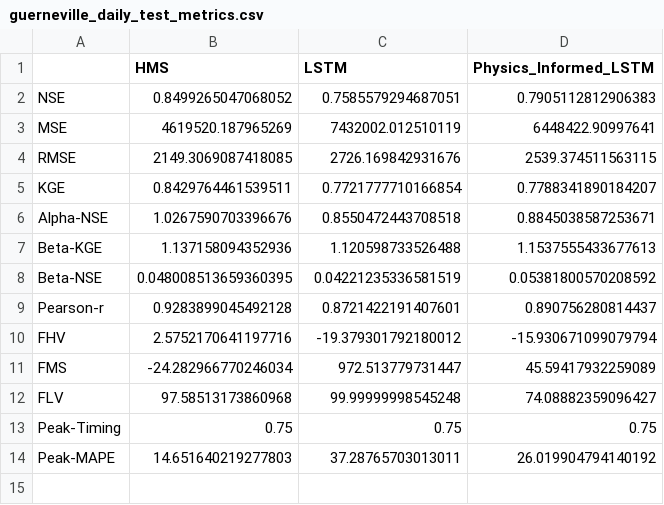
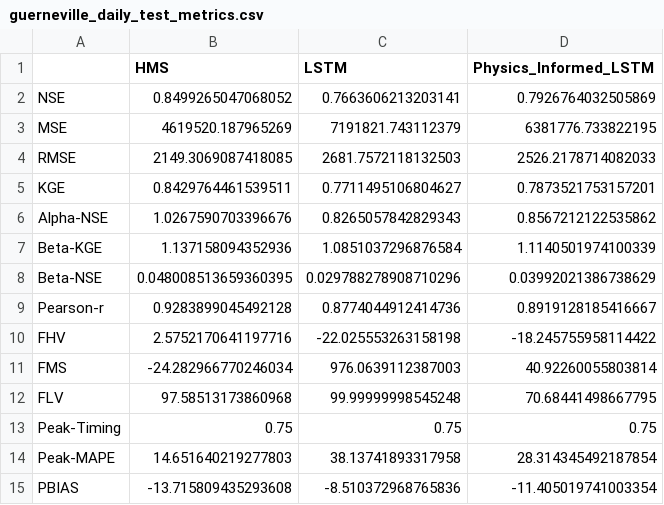
Before and after one commit to evanr1232/UCB-USACE-LSTMs, a CSV file: UCB_training/models/guerneville_all/guerneville_daily_test_metrics.csv, drawn as a sheet.

```diff
--- a/UCB_training/models/guerneville_all/guerneville_daily_test_metrics.csv
+++ b/UCB_training/models/guerneville_all/guerneville_daily_test_metrics.csv
@@ -1,14 +1,15 @@
 ,HMS,LSTM,Physics_Informed_LSTM
-NSE,0.8499265047068052,0.7585579294687051,0.7905112812906383
-MSE,4619520.187965269,7432002.012510119,6448422.90997641
-RMSE,2149.3069087418085,2726.169842931676,2539.374511563115
-KGE,0.8429764461539511,0.7721777710166854,0.7788341890184207
-Alpha-NSE,1.0267590703396676,0.8550472443708518,0.8845038587253671
-Beta-KGE,1.137158094352936,1.120598733526488,1.1537555433677613
-Beta-NSE,0.048008513659360395,0.04221235336581519,0.05381800570208592
-Pearson-r,0.9283899045492128,0.8721422191407601,0.890756280814437
-FHV,2.5752170641197716,-19.379301792180012,-15.930671099079794
-FMS,-24.282966770246034,972.513779731447,45.59417932259089
-FLV,97.58513173860968,99.99999998545248,74.08882359096427
+NSE,0.8499265047068052,0.7663606213203141,0.7926764032505869
+MSE,4619520.187965269,7191821.743112379,6381776.733822195
+RMSE,2149.3069087418085,2681.7572118132503,2526.2178714082033
+KGE,0.8429764461539511,0.7711495106804627,0.7873521753157201
+Alpha-NSE,1.0267590703396676,0.8265057842829343,0.8567212122535862
+Beta-KGE,1.137158094352936,1.0851037296876584,1.1140501974100339
+Beta-NSE,0.048008513659360395,0.029788278908710296,0.03992021386738629
+Pearson-r,0.9283899045492128,0.8774044912414736,0.8919128185416667
+FHV,2.5752170641197716,-22.025553263158198,-18.245755958114422
+FMS,-24.282966770246034,976.0639112387003,40.92260055803814
+FLV,97.58513173860968,99.99999998545248,70.68441498667795
 Peak-Timing,0.75,0.75,0.75
-Peak-MAPE,14.651640219277803,37.28765703013011,26.019904794140192
+Peak-MAPE,14.651640219277803,38.13741893317958,28.314345492187854
+PBIAS,-13.715809435293608,-8.510372968765836,-11.405019741003354
```
Also changed, not shown: UCB_training/models/guerneville_all/guerneville_daily_test_combined_ts.csv, UCB_training/models/guerneville_all/guerneville_hourly_test_metrics.csv, 28 other files.
